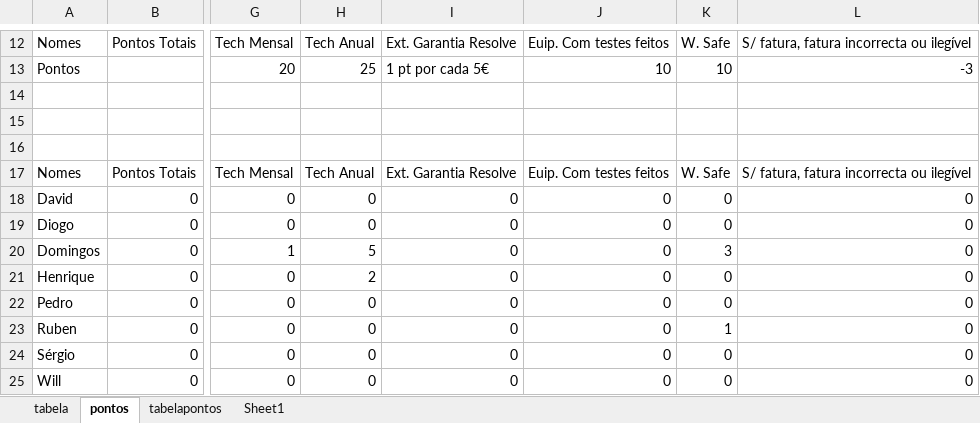
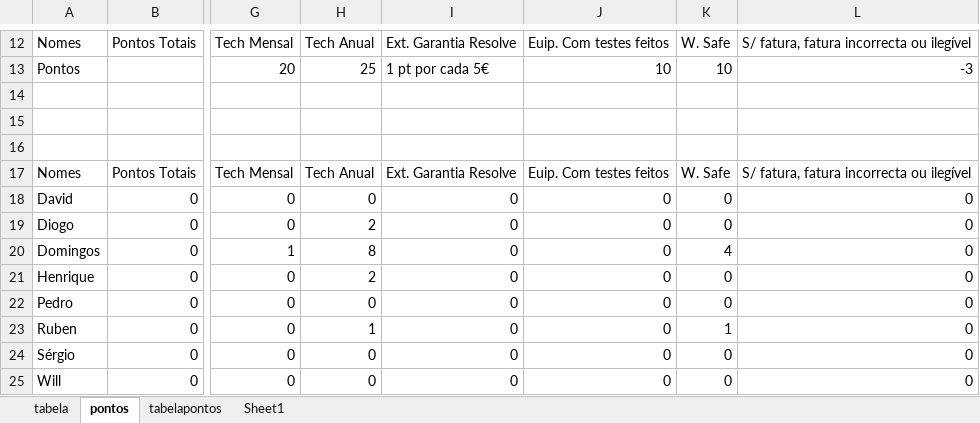
Before and after one commit to RuiBaio/Resolve, an Excel workbook: jogo.xlsx, sheet pontos, drawn as a sheet; only a part is shown, gaps mark what is left out; values as stored, in another font and other column widths than the file's, no borders; the diff names each change by its address in the sheet, - before the commit and + after, or states it on an @@ line.

Commit message:
Update jogo.xlsx

```diff
--- a/jogo.xlsx (sheet pontos)
+++ b/jogo.xlsx (sheet pontos)
-H19: 0
+H19: 2
-H20: 5
+H20: 8
-K20: 3
+K20: 4
-H23: 0
+H23: 1
```
Also changed, not shown: sheet tabela.
